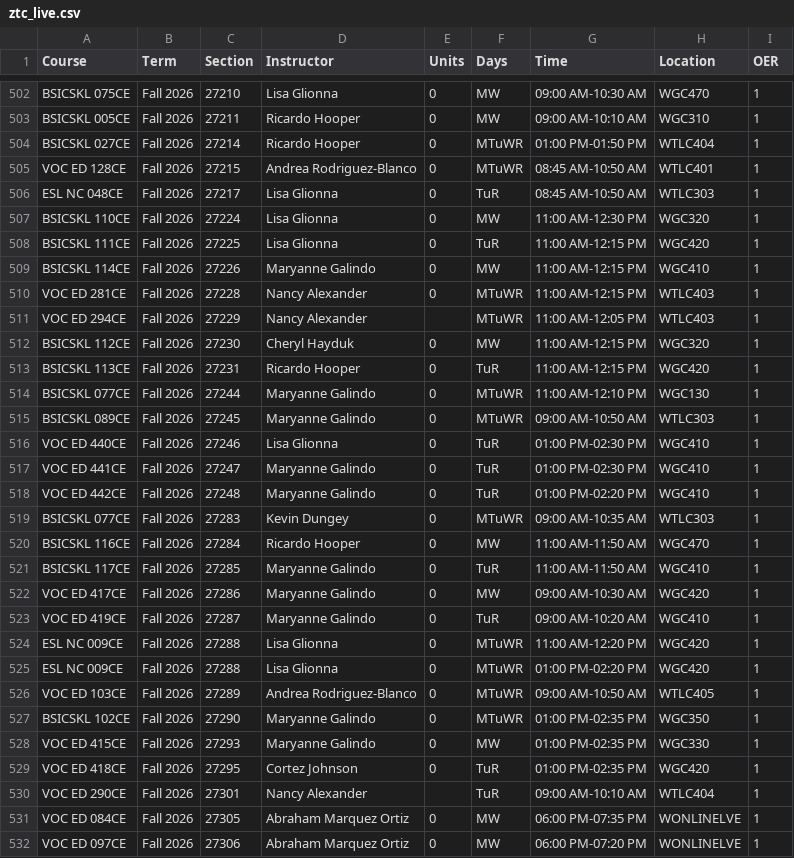
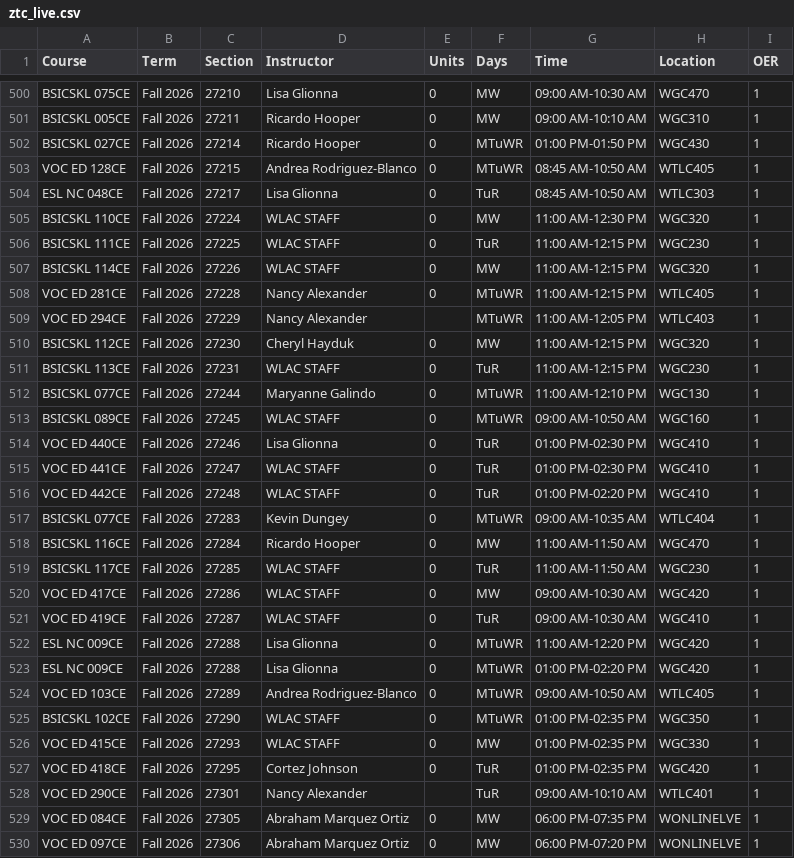
Before and after one commit to West-Los-Angeles-College/ztc, a CSV file: ztc_live.csv, drawn as a sheet; only a part is shown, gaps mark what is left out; the diff covers the shown part only.

```diff
--- a/ztc_live.csv
+++ b/ztc_live.csv
@@ -503,22 +501,22 @@
 "BSICSKL 005CE","Fall 2026",27211,"Ricardo Hooper",0,"MW","09:00 AM-10:10 AM","WGC310",1
-"BSICSKL 027CE","Fall 2026",27214,"Ricardo Hooper",0,"MTuWR","01:00 PM-01:50 PM","WTLC404",1
-"VOC ED 128CE","Fall 2026",27215,"Andrea Rodriguez-Blanco",0,"MTuWR","08:45 AM-10:50 AM","WTLC401",1
+"BSICSKL 027CE","Fall 2026",27214,"Ricardo Hooper",0,"MTuWR","01:00 PM-01:50 PM","WGC430",1
+"VOC ED 128CE","Fall 2026",27215,"Andrea Rodriguez-Blanco",0,"MTuWR","08:45 AM-10:50 AM","WTLC405",1
 "ESL NC 048CE","Fall 2026",27217,"Lisa Glionna",0,"TuR","08:45 AM-10:50 AM","WTLC303",1
-"BSICSKL 110CE","Fall 2026",27224,"Lisa Glionna",0,"MW","11:00 AM-12:30 PM","WGC320",1
-"BSICSKL 111CE","Fall 2026",27225,"Lisa Glionna",0,"TuR","11:00 AM-12:15 PM","WGC420",1
-"BSICSKL 114CE","Fall 2026",27226,"Maryanne Galindo",0,"MW","11:00 AM-12:15 PM","WGC410",1
-"VOC ED 281CE","Fall 2026",27228,"Nancy Alexander",0,"MTuWR","11:00 AM-12:15 PM","WTLC403",1
+"BSICSKL 110CE","Fall 2026",27224,"WLAC STAFF",0,"MW","11:00 AM-12:30 PM","WGC320",1
+"BSICSKL 111CE","Fall 2026",27225,"WLAC STAFF",0,"TuR","11:00 AM-12:15 PM","WGC230",1
+"BSICSKL 114CE","Fall 2026",27226,"WLAC STAFF",0,"MW","11:00 AM-12:15 PM","WGC320",1
+"VOC ED 281CE","Fall 2026",27228,"Nancy Alexander",0,"MTuWR","11:00 AM-12:15 PM","WTLC405",1
 "VOC ED 294CE","Fall 2026",27229,"Nancy Alexander",,"MTuWR","11:00 AM-12:05 PM","WTLC403",1
 "BSICSKL 112CE","Fall 2026",27230,"Cheryl Hayduk",0,"MW","11:00 AM-12:15 PM","WGC320",1
-"BSICSKL 113CE","Fall 2026",27231,"Ricardo Hooper",0,"TuR","11:00 AM-12:15 PM","WGC420",1
+"BSICSKL 113CE","Fall 2026",27231,"WLAC STAFF",0,"TuR","11:00 AM-12:15 PM","WGC230",1
 "BSICSKL 077CE","Fall 2026",27244,"Maryanne Galindo",0,"MTuWR","11:00 AM-12:10 PM","WGC130",1
-"BSICSKL 089CE","Fall 2026",27245,"Maryanne Galindo",0,"MTuWR","09:00 AM-10:50 AM","WTLC303",1
+"BSICSKL 089CE","Fall 2026",27245,"WLAC STAFF",0,"MTuWR","09:00 AM-10:50 AM","WGC160",1
 "VOC ED 440CE","Fall 2026",27246,"Lisa Glionna",0,"TuR","01:00 PM-02:30 PM","WGC410",1
-"VOC ED 441CE","Fall 2026",27247,"Maryanne Galindo",0,"TuR","01:00 PM-02:30 PM","WGC410",1
-"VOC ED 442CE","Fall 2026",27248,"Maryanne Galindo",0,"TuR","01:00 PM-02:20 PM","WGC410",1
-"BSICSKL 077CE","Fall 2026",27283,"Kevin Dungey",0,"MTuWR","09:00 AM-10:35 AM","WTLC303",1
+"VOC ED 441CE","Fall 2026",27247,"WLAC STAFF",0,"TuR","01:00 PM-02:30 PM","WGC410",1
+"VOC ED 442CE","Fall 2026",27248,"WLAC STAFF",0,"TuR","01:00 PM-02:20 PM","WGC410",1
+"BSICSKL 077CE","Fall 2026",27283,"Kevin Dungey",0,"MTuWR","09:00 AM-10:35 AM","WTLC404",1
 "BSICSKL 116CE","Fall 2026",27284,"Ricardo Hooper",0,"MW","11:00 AM-11:50 AM","WGC470",1
-"BSICSKL 117CE","Fall 2026",27285,"Maryanne Galindo",0,"TuR","11:00 AM-11:50 AM","WGC410",1
-"VOC ED 417CE","Fall 2026",27286,"Maryanne Galindo",0,"MW","09:00 AM-10:30 AM","WGC420",1
-"VOC ED 419CE","Fall 2026",27287,"Maryanne Galindo",0,"TuR","09:00 AM-10:20 AM","WGC410",1
+"BSICSKL 117CE","Fall 2026",27285,"WLAC STAFF",0,"TuR","11:00 AM-11:50 AM","WGC230",1
+"VOC ED 417CE","Fall 2026",27286,"WLAC STAFF",0,"MW","09:00 AM-10:30 AM","WGC420",1
+"VOC ED 419CE","Fall 2026",27287,"WLAC STAFF",0,"TuR","09:00 AM-10:30 AM","WGC410",1
 "ESL NC 009CE","Fall 2026",27288,"Lisa Glionna",0,"MTuWR","11:00 AM-12:20 PM","WGC420",1
@@ -526,6 +524,6 @@
 "VOC ED 103CE","Fall 2026",27289,"Andrea Rodriguez-Blanco",0,"MTuWR","09:00 AM-10:50 AM","WTLC405",1
-"BSICSKL 102CE","Fall 2026",27290,"Maryanne Galindo",0,"MTuWR","01:00 PM-02:35 PM","WGC350",1
-"VOC ED 415CE","Fall 2026",27293,"Maryanne Galindo",0,"MW","01:00 PM-02:35 PM","WGC330",1
+"BSICSKL 102CE","Fall 2026",27290,"WLAC STAFF",0,"MTuWR","01:00 PM-02:35 PM","WGC350",1
+"VOC ED 415CE","Fall 2026",27293,"WLAC STAFF",0,"MW","01:00 PM-02:35 PM","WGC330",1
 "VOC ED 418CE","Fall 2026",27295,"Cortez Johnson",0,"TuR","01:00 PM-02:35 PM","WGC420",1
-"VOC ED 290CE","Fall 2026",27301,"Nancy Alexander",,"TuR","09:00 AM-10:10 AM","WTLC404",1
+"VOC ED 290CE","Fall 2026",27301,"Nancy Alexander",,"TuR","09:00 AM-10:10 AM","WTLC401",1
 "VOC ED 084CE","Fall 2026",27305,"Abraham Marquez Ortiz",0,"MW","06:00 PM-07:35 PM","WONLINELVE",1
```
Also changed, not shown: 3 added rows, 4 removed rows and 8 edited cells elsewhere in this file.
